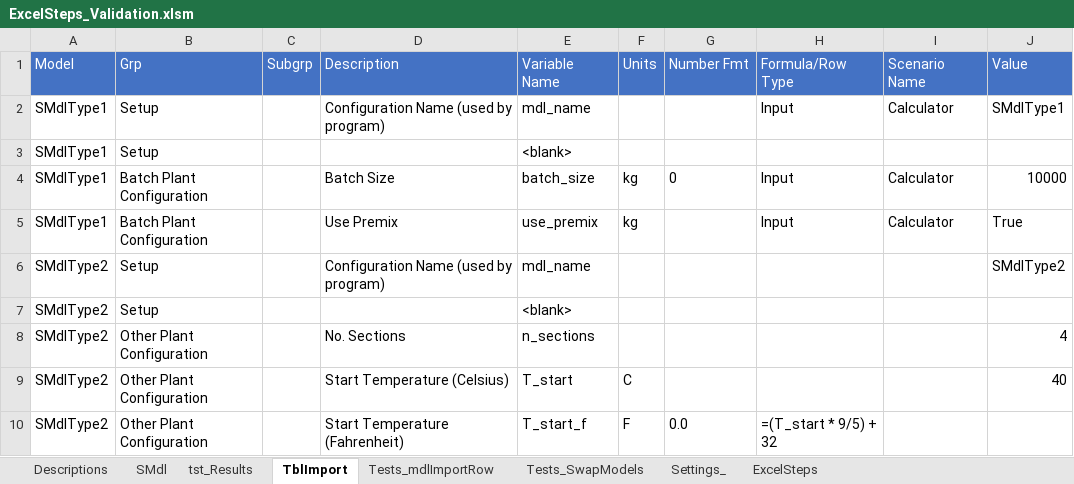
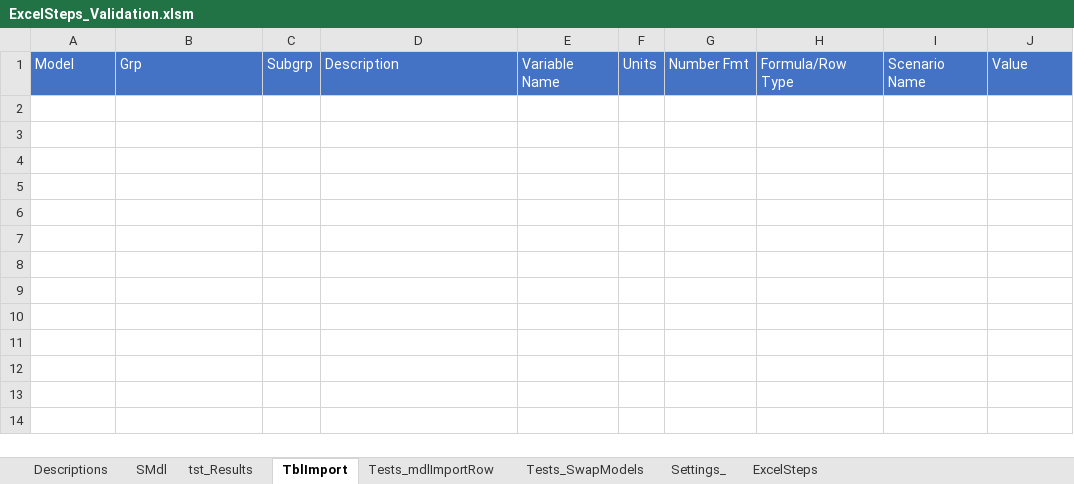
Before and after one commit to jlandgre/ExcelSteps, an Excel workbook: ExcelSteps_Validation.xlsm, sheet TblImport, drawn as a sheet; values as stored, in another font and other column widths than the file's, no borders; the diff names each change by its address in the sheet, - before the commit and + after, or states it on an @@ line.

```diff
--- a/ExcelSteps_Validation.xlsm (sheet TblImport)
+++ b/ExcelSteps_Validation.xlsm (sheet TblImport)
-row 2: SMdlType1 | Setup |  | Configuration Name (used by program) | mdl_name |  |  | Input | Calculator | SMdlType1
-row 3: SMdlType1 | Setup |  |  | <blank>
-row 4: SMdlType1 | Batch Plant Configuration |  | Batch Size | batch_size | kg | 0 | Input | Calculator | 10000
-row 5: SMdlType1 | Batch Plant Configuration |  | Use Premix | use_premix | kg |  | Input | Calculator | True
-row 6: SMdlType2 | Setup |  | Configuration Name (used by program) | mdl_name |  |  |  |  | SMdlType2
-row 7: SMdlType2 | Setup |  |  | <blank>
-row 8: SMdlType2 | Other Plant Configuration |  | No. Sections | n_sections |  |  |  |  | 4
-row 9: SMdlType2 | Other Plant Configuration |  | Start Temperature (Celsius) | T_start | C |  |  |  | 40
-row 10: SMdlType2 | Other Plant Configuration |  | Start Temperature (Fahrenheit) | T_start_f | F | 0.0 | =(T_start * 9/5) + 32
```
Also changed, not shown: sheet tst_Results, sheet SMdl, sheet Settings_, sheet Tests_SwapModels, sheet ExcelSteps, 1 other file.
